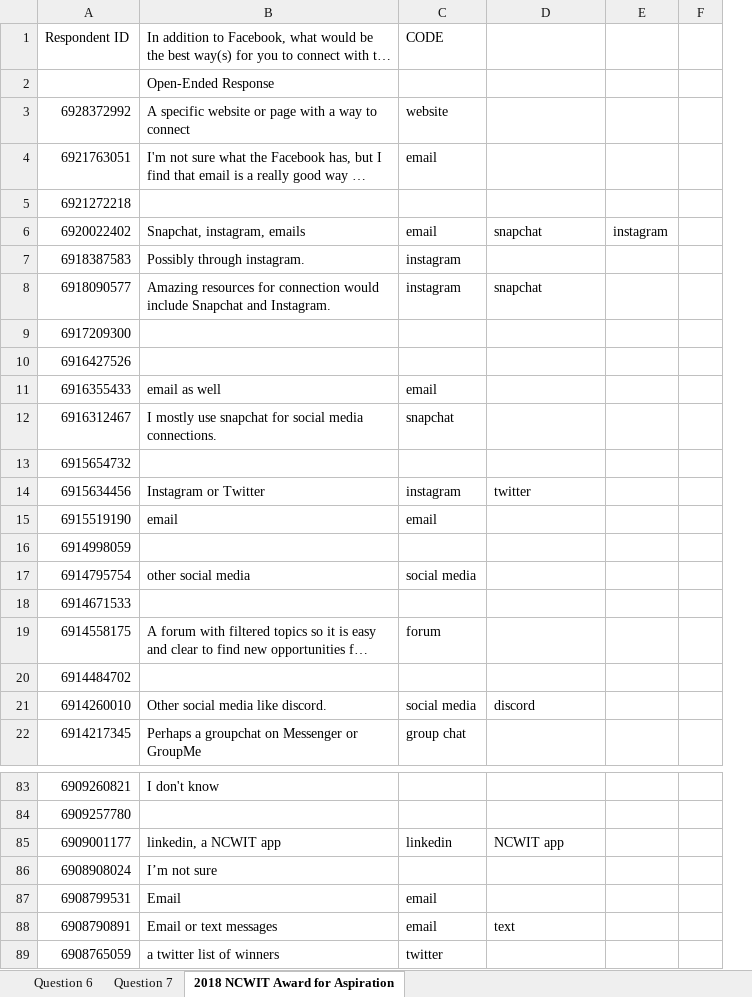
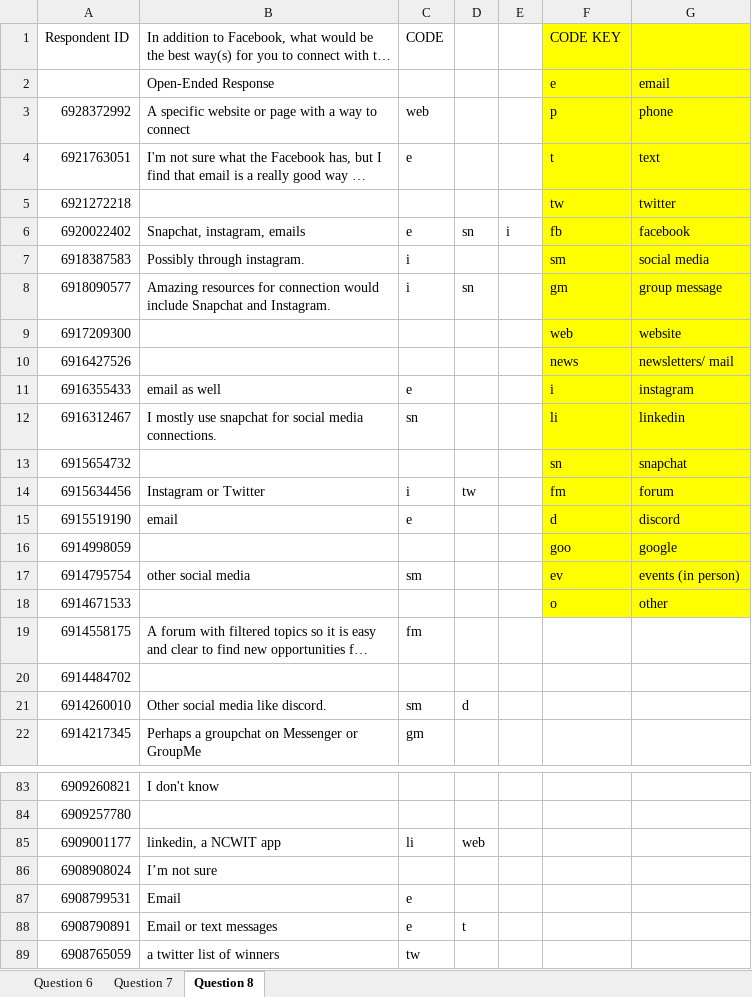
Before and after one commit to hannahweber/INFO3401-Final-Project, an Excel workbook: 2018 NCWIT Award for Aspirations in Computing Recipient coded u.xlsx, sheet Question 8, drawn as a sheet; only a part is shown, gaps mark what is left out; long unchanged cells end in …; values as stored, in another font and other column widths than the file's, no borders; removed rows and columns are numbered as before the commit, all else as after; the diff covers the shown part only; the diff names each change by its address in the sheet, - before the commit and + after, or states it on an @@ line.

Commit message:
Question 8 coded

```diff
--- a/2018 NCWIT Award for Aspirations in Computing Recipient coded u.xlsx (sheet Question 8)
+++ b/2018 NCWIT Award for Aspirations in Computing Recipient coded u.xlsx (sheet Question 8)
-sheet tab: 2018 NCWIT Award for Aspiration
+sheet tab: Question 8
-column C, rows 1-22: CODE |  | website | email |  | email | instagram | instagram |  |  | email | snapchat |  | instagram | email |  | social media |  | forum |  | social media | group chat; rows 85-89: linkedin |  | email | email | twitter
+column C, rows 1-22: CODE |  | web | e |  | e | i | i |  |  | e | sn |  | i | e |  | sm |  | fm |  | sm | gm; rows 85-89: li |  | e | e | tw
+column D, rows 6-21: sn |  | sn |  |  |  |  |  | tw |  |  |  |  |  |  | d; rows 85-88: web |  |  | t
+column E, row 6: i
+column F, rows 1-18: CODE KEY | e | p | t | tw | fb | sm | gm | web | news | i | li | sn | fm | d | goo | ev | o
-column E, row 6: instagram
-column F, empty
-G1:G18 fill: none
+G1:G18 fill: #FFFF00
-G2: (empty)
+G2: email
-G3: (empty)
+G3: phone
-G4: (empty)
+G4: text
-G5: (empty)
+G5: twitter
-G6: snapchat
+G6: facebook
-G7: (empty)
+G7: social media
-G8: snapchat
+G8: group message
-G9: (empty)
+G9: website
-G10: (empty)
+G10: newsletters/ mail
-G11: (empty)
+G11: instagram
-G12: (empty)
+G12: linkedin
-G13: (empty)
+G13: snapchat
-G14: twitter
+G14: forum
-G15: (empty)
+G15: discord
-G16: (empty)
+G16: google
-G17: (empty)
+G17: events (in person)
-G18: (empty)
+G18: other
-G21: discord
+G21: (empty)
-G85: NCWIT app
+G85: (empty)
-G88: text
+G88: (empty)
```
Also changed, not shown: 133 edited cells elsewhere in this sheet, sheet Question 7, 1 other file.
